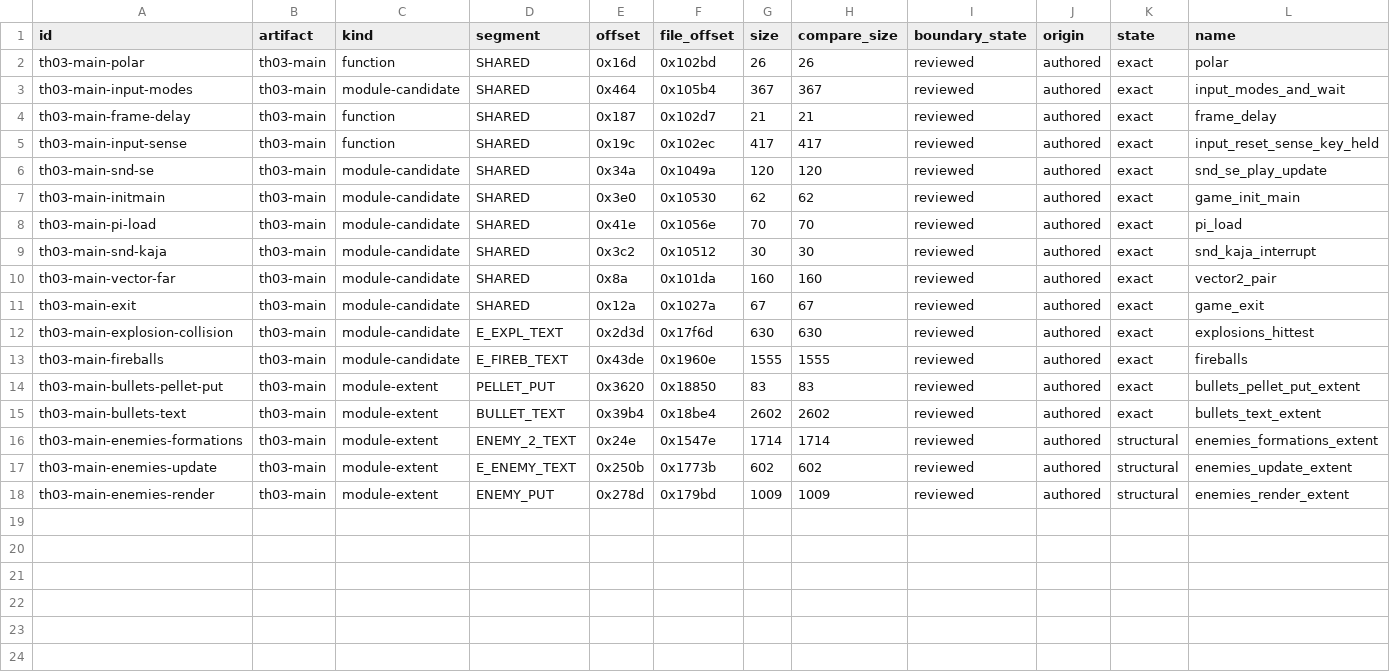
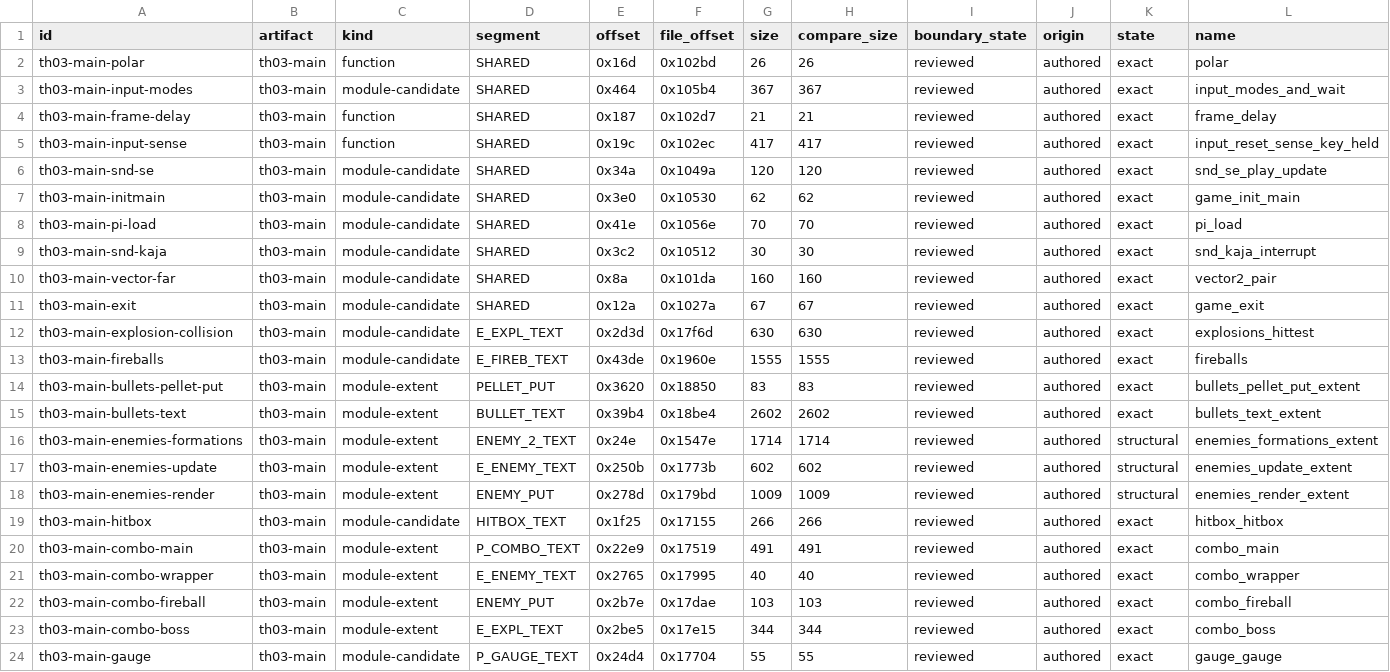
Before and after one commit to N0zoM1z0/th03, a CSV file: config/units.csv, drawn as a sheet; only a part is shown; rows hold the shown columns only; the diff names each change by its address in the sheet, - before the commit and + after, or states it on an @@ line.

Commit message:
gpt-6.1-sol: restore MAIN hitbox combo and gauge owners

```diff
--- a/config/units.csv
+++ b/config/units.csv
+row 19: th03-main-hitbox | th03-main | module-candidate | HITBOX_TEXT | 0x1f25 | 0x17155 | 266 | 266 | reviewed | authored | exact | hitbox_hitbox
+row 20: th03-main-combo-main | th03-main | module-extent | P_COMBO_TEXT | 0x22e9 | 0x17519 | 491 | 491 | reviewed | authored | exact | combo_main
+row 21: th03-main-combo-wrapper | th03-main | module-extent | E_ENEMY_TEXT | 0x2765 | 0x17995 | 40 | 40 | reviewed | authored | exact | combo_wrapper
+row 22: th03-main-combo-fireball | th03-main | module-extent | ENEMY_PUT | 0x2b7e | 0x17dae | 103 | 103 | reviewed | authored | exact | combo_fireball
+row 23: th03-main-combo-boss | th03-main | module-extent | E_EXPL_TEXT | 0x2be5 | 0x17e15 | 344 | 344 | reviewed | authored | exact | combo_boss
+row 24: th03-main-gauge | th03-main | module-candidate | P_GAUGE_TEXT | 0x24d4 | 0x17704 | 55 | 55 | reviewed | authored | exact | gauge_gauge
```
Also changed, not shown: config/rec98_th03_inventory.csv, config/rec98_th03_reviews.csv, 27 other files.
